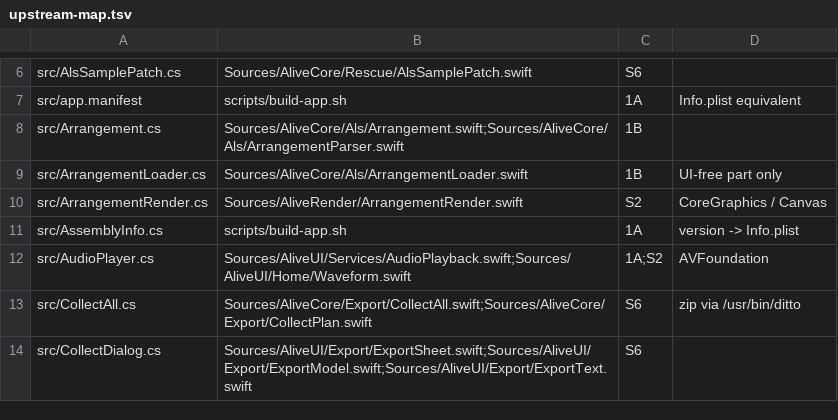
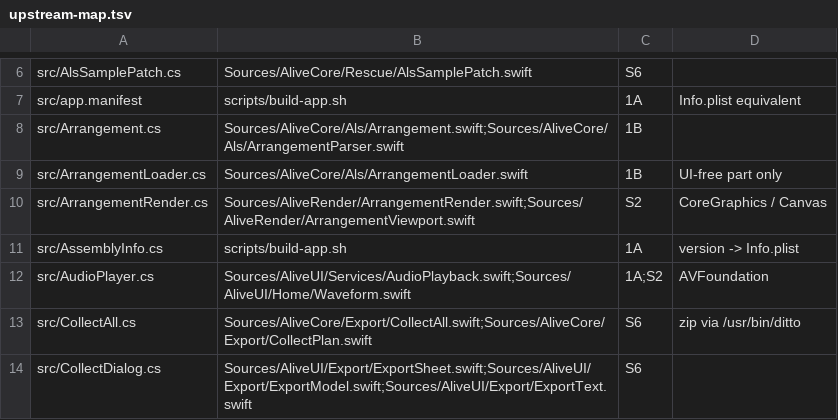
Before and after one commit to bassmicrobe/alive-for-mac, a TSV file: macos/upstream-map.tsv, drawn as a sheet; only a part is shown, gaps mark what is left out; the diff covers the shown part only.

Commit message:
docs(mac): map the new 1.3.x Swift files to their upstream sources

```diff
--- a/macos/upstream-map.tsv
+++ b/macos/upstream-map.tsv
@@ -9,3 +9,3 @@ src/Arrangement.cs	Sources/AliveCore/Als/Arrangement.swift;Sources/AliveCore/Als
 src/ArrangementLoader.cs	Sources/AliveCore/Als/ArrangementLoader.swift	1B	UI-free part only
-src/ArrangementRender.cs	Sources/AliveRender/ArrangementRender.swift	S2	CoreGraphics / Canvas
+src/ArrangementRender.cs	Sources/AliveRender/ArrangementRender.swift;Sources/AliveRender/ArrangementViewport.swift	S2	CoreGraphics / Canvas
 src/AssemblyInfo.cs	scripts/build-app.sh	1A	version -> Info.plist
```
Also changed, not shown: 15 edited cells elsewhere in this file.
